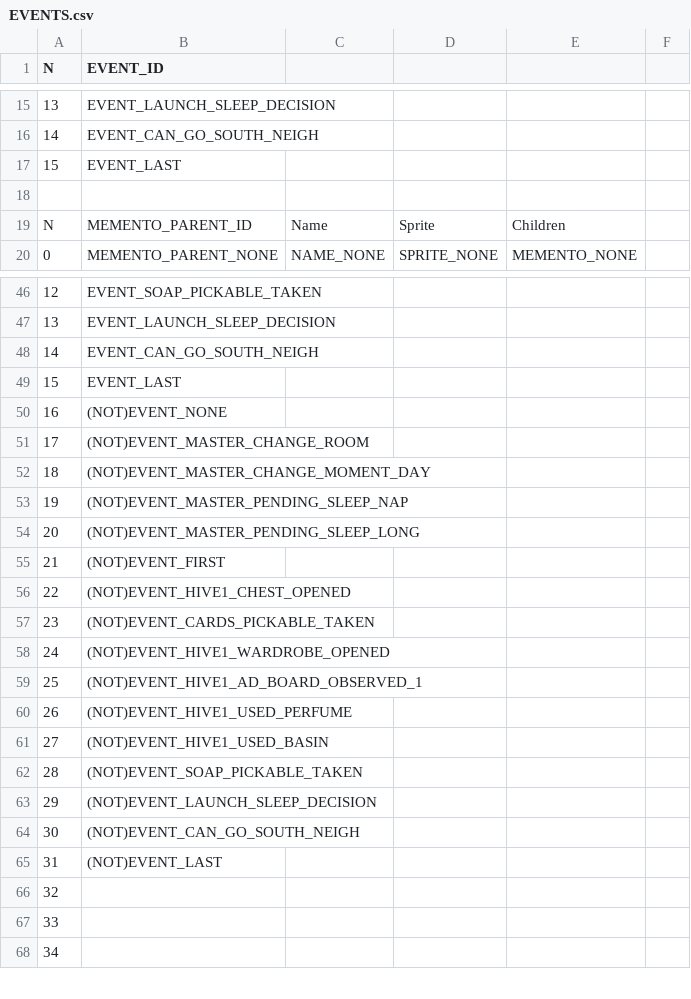
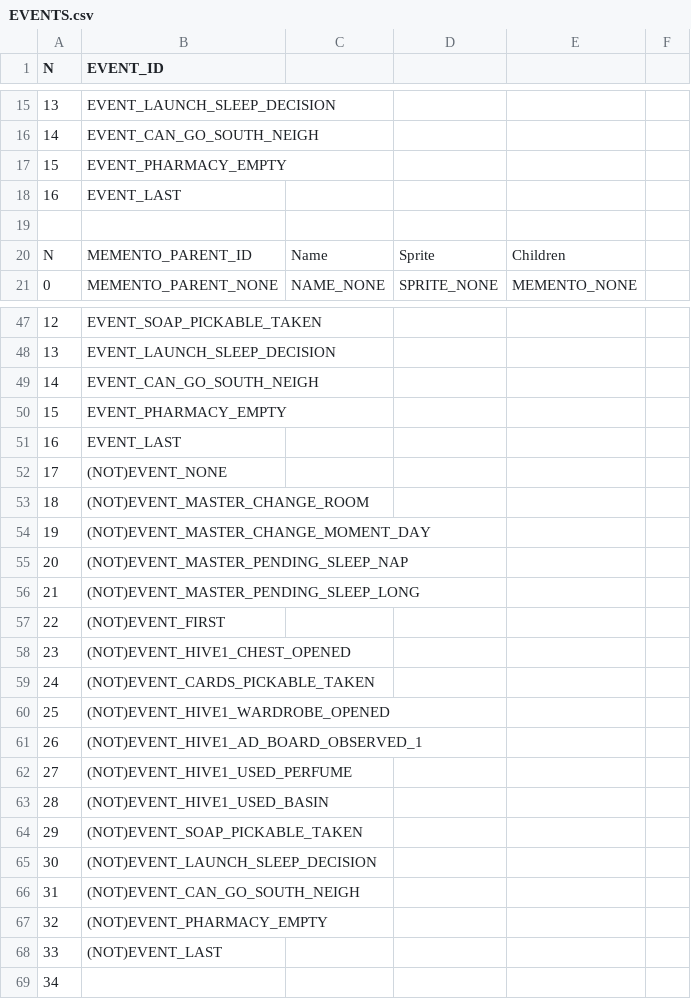
Before and after one commit to ivor4/Goblins3_AnotherQuest, a CSV file: VARMAP_Generator/EVENTS.csv, drawn as a sheet; only a part is shown, gaps mark what is left out; addresses are those after the commit; the diff names each change by its address in the sheet, - before the commit and + after, or states it on an @@ line.

```diff
--- a/VARMAP_Generator/EVENTS.csv
+++ b/VARMAP_Generator/EVENTS.csv
-B17 (EVENT_ID): EVENT_LAST
+B17 (EVENT_ID): EVENT_PHARMACY_EMPTY
+row 18: 16 | EVENT_LAST
-B50 (EVENT_ID): EVENT_LAST
+B50 (EVENT_ID): EVENT_PHARMACY_EMPTY
-B51 (EVENT_ID): (NOT)EVENT_NONE
+B51 (EVENT_ID): EVENT_LAST
-B52 (EVENT_ID): (NOT)EVENT_MASTER_CHANGE_ROOM
+B52 (EVENT_ID): (NOT)EVENT_NONE
-B53 (EVENT_ID): (NOT)EVENT_MASTER_CHANGE_MOMENT_DAY
+B53 (EVENT_ID): (NOT)EVENT_MASTER_CHANGE_ROOM
-B54 (EVENT_ID): (NOT)EVENT_MASTER_PENDING_SLEEP_NAP
+B54 (EVENT_ID): (NOT)EVENT_MASTER_CHANGE_MOMENT_DAY
-B55 (EVENT_ID): (NOT)EVENT_MASTER_PENDING_SLEEP_LONG
+B55 (EVENT_ID): (NOT)EVENT_MASTER_PENDING_SLEEP_NAP
-B56 (EVENT_ID): (NOT)EVENT_FIRST
+B56 (EVENT_ID): (NOT)EVENT_MASTER_PENDING_SLEEP_LONG
-B57 (EVENT_ID): (NOT)EVENT_HIVE1_CHEST_OPENED
+B57 (EVENT_ID): (NOT)EVENT_FIRST
-B58 (EVENT_ID): (NOT)EVENT_CARDS_PICKABLE_TAKEN
+B58 (EVENT_ID): (NOT)EVENT_HIVE1_CHEST_OPENED
-B59 (EVENT_ID): (NOT)EVENT_HIVE1_WARDROBE_OPENED
+B59 (EVENT_ID): (NOT)EVENT_CARDS_PICKABLE_TAKEN
-B60 (EVENT_ID): (NOT)EVENT_HIVE1_AD_BOARD_OBSERVED_1
+B60 (EVENT_ID): (NOT)EVENT_HIVE1_WARDROBE_OPENED
-B61 (EVENT_ID): (NOT)EVENT_HIVE1_USED_PERFUME
+B61 (EVENT_ID): (NOT)EVENT_HIVE1_AD_BOARD_OBSERVED_1
-B62 (EVENT_ID): (NOT)EVENT_HIVE1_USED_BASIN
+B62 (EVENT_ID): (NOT)EVENT_HIVE1_USED_PERFUME
-B63 (EVENT_ID): (NOT)EVENT_SOAP_PICKABLE_TAKEN
+B63 (EVENT_ID): (NOT)EVENT_HIVE1_USED_BASIN
-B64 (EVENT_ID): (NOT)EVENT_LAUNCH_SLEEP_DECISION
+B64 (EVENT_ID): (NOT)EVENT_SOAP_PICKABLE_TAKEN
-B65 (EVENT_ID): (NOT)EVENT_CAN_GO_SOUTH_NEIGH
+B65 (EVENT_ID): (NOT)EVENT_LAUNCH_SLEEP_DECISION
-B66 (EVENT_ID): (NOT)EVENT_LAST
+B66 (EVENT_ID): (NOT)EVENT_CAN_GO_SOUTH_NEIGH
-B67 (EVENT_ID): (empty)
+B67 (EVENT_ID): (NOT)EVENT_PHARMACY_EMPTY
-B68 (EVENT_ID): (empty)
+B68 (EVENT_ID): (NOT)EVENT_LAST
```
Also changed, not shown: Gob3AQ/Assets/Dialogs/PHRASES_CSV.csv, VARMAP_Generator/ACTION_CONDS.csv, 16 other files.
